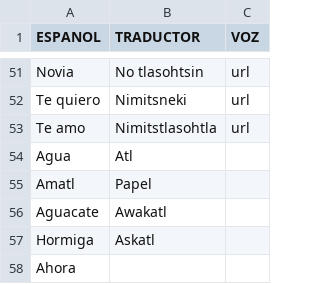
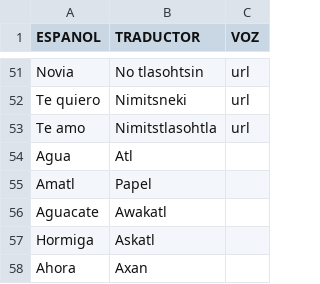
Before and after one commit to aplicacionnaualt-lgtm/diccionario, a CSV file: nahualt.csv, drawn as a sheet; only a part is shown, gaps mark what is left out.

Commit message:
Actualización con BOM UTF-8 para nahuatl - 2026-04-14T20:35:07.710Z

```diff
--- a/nahualt.csv
+++ b/nahualt.csv
@@ -57,2 +57,2 @@ Aguacate	Awakatl
 Hormiga	Askatl	
-Ahora		
+Ahora	Axan	
```
